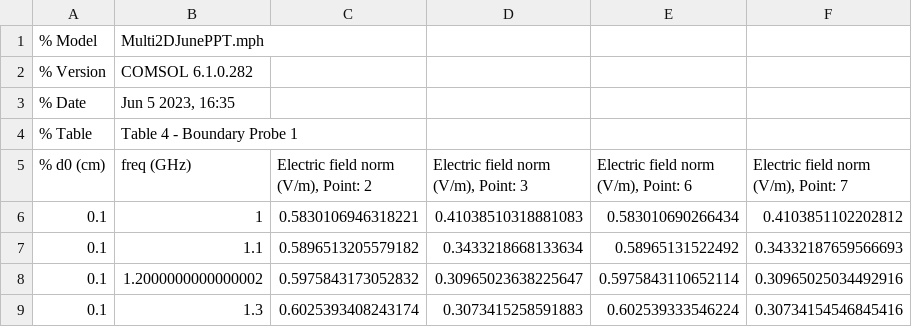
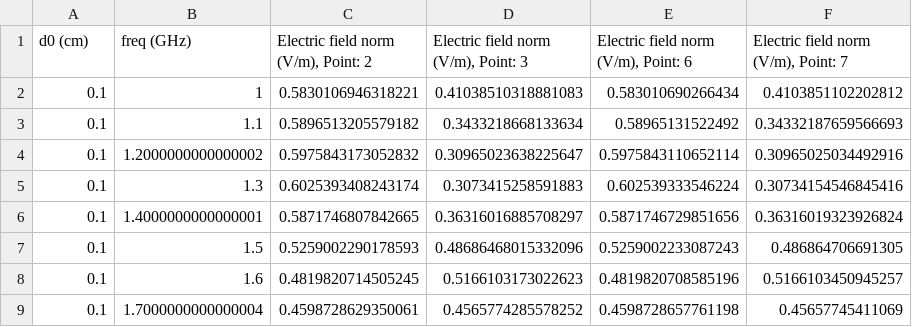
Before and after one commit to TechOptoMystic/MWI2D, a CSV file: sizechangepoint.csv, drawn as a sheet; only a part is shown; the shorter side is filled out with more unchanged rows.

Commit message:
Update sizechangepoint.csv

```diff
--- a/sizechangepoint.csv
+++ b/sizechangepoint.csv
@@ -1,6 +1,2 @@
-% Model,Multi2DJunePPT.mph
-% Version,COMSOL 6.1.0.282
-% Date,"Jun 5 2023, 16:35"
-% Table,Table 4 - Boundary Probe 1
-% d0 (cm),freq (GHz),"Electric field norm (V/m), Point: 2","Electric field norm (V/m), Point: 3","Electric field norm (V/m), Point: 6","Electric field norm (V/m), Point: 7"
+ d0 (cm),freq (GHz),"Electric field norm (V/m), Point: 2","Electric field norm (V/m), Point: 3","Electric field norm (V/m), Point: 6","Electric field norm (V/m), Point: 7"
 0.1,1,0.5830106946318221,0.41038510318881083,0.583010690266434,0.4103851102202812
```
